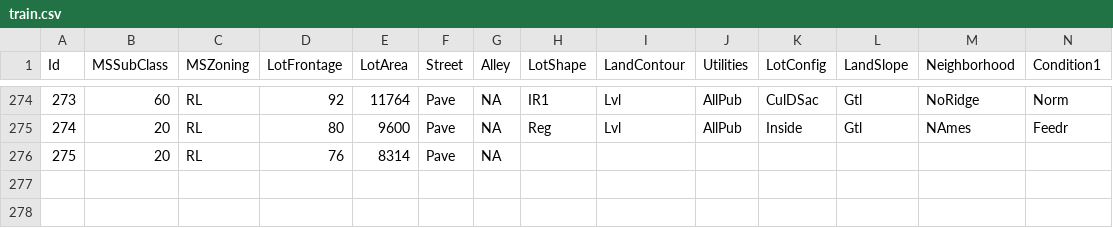
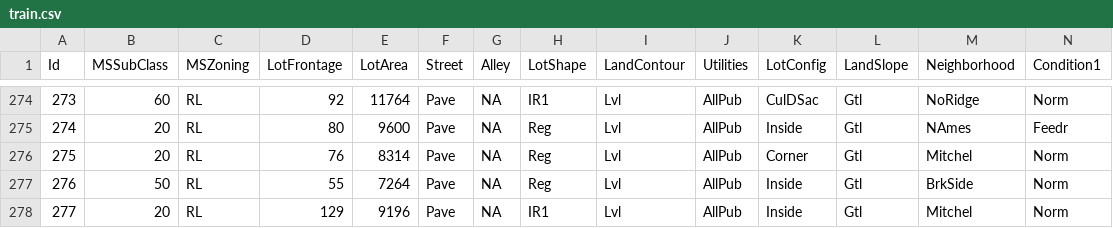
Before and after one commit to alioaza/-Architicture-Seminars-Msc-2nd-, a CSV file: train.csv, drawn as a sheet; only a part is shown, gaps mark what is left out; removed rows and columns are numbered as before the commit, all else as after; rows hold the shown columns only; the diff names each change by its address in the sheet, - before the commit and + after, or states it on an @@ line.

```diff
--- a/train.csv
+++ b/train.csv
-row 276: 275 | 20 | RL | 76 | 8314 | Pave | NA
+row 276: 275 | 20 | RL | 76 | 8314 | Pave | NA | Reg | Lvl | AllPub | Corner | Gtl | Mitchel | Norm
+row 277: 276 | 50 | RL | 55 | 7264 | Pave | NA | Reg | Lvl | AllPub | Inside | Gtl | BrkSide | Norm
+row 278: 277 | 20 | RL | 129 | 9196 | Pave | NA | IR1 | Lvl | AllPub | Inside | Gtl | Mitchel | Norm
```
